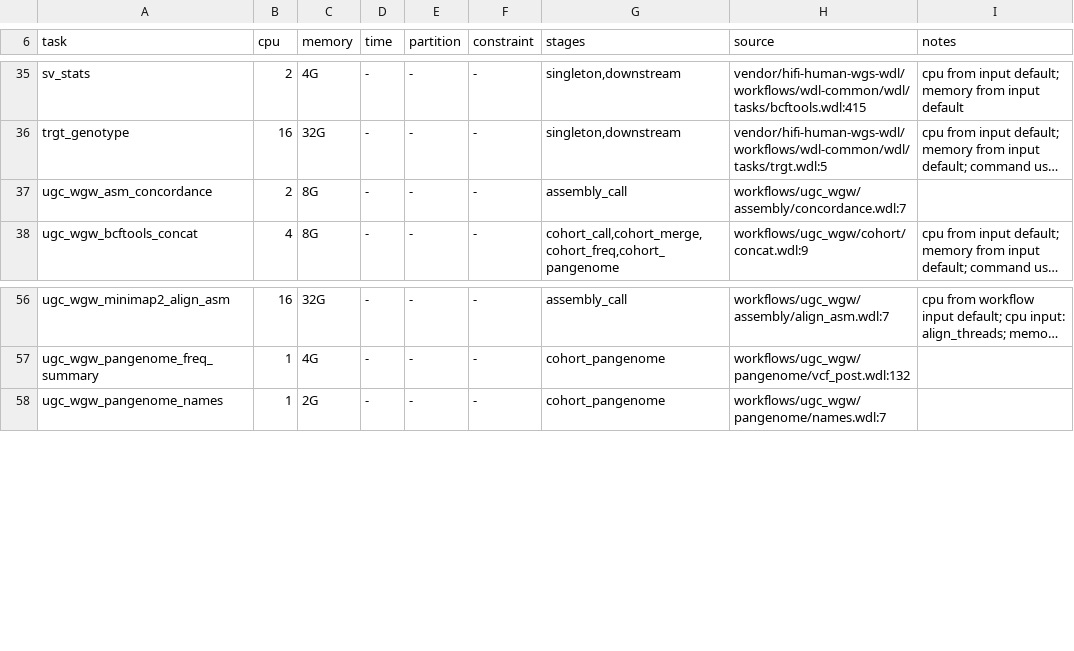
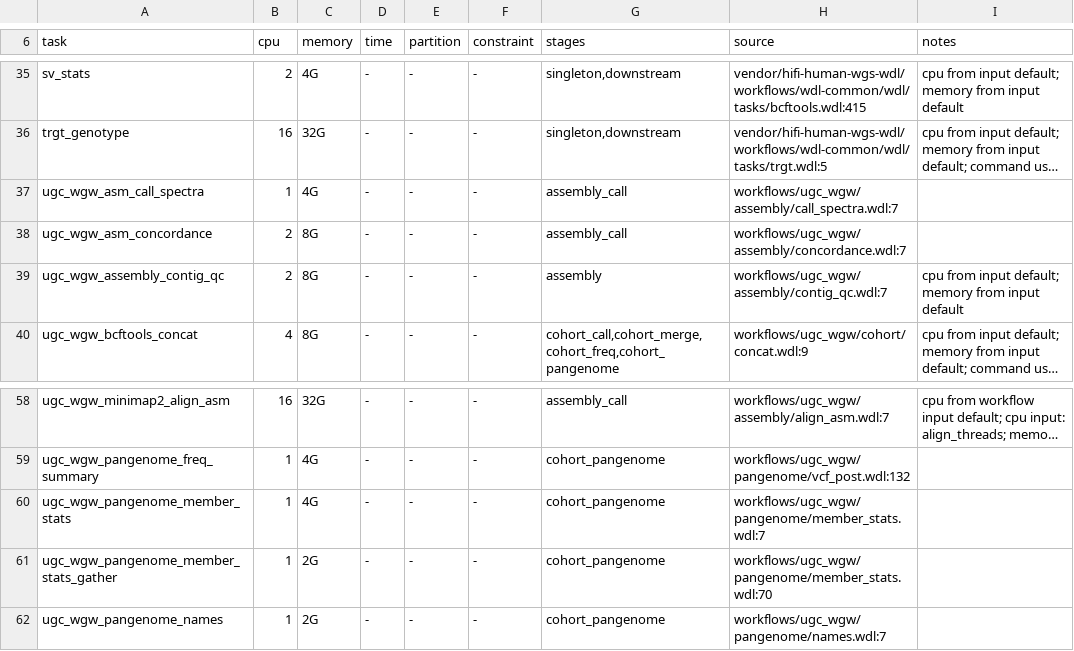
Before and after one commit to UppsalaGenomeCenter/ugc-wgw, a TSV file: backends/hpc/resources.declared.tsv, drawn as a sheet; only a part is shown, gaps mark what is left out; long unchanged cells end in …; the diff names each change by its address in the sheet, - before the commit and + after, or states it on an @@ line.

```diff
--- a/backends/hpc/resources.declared.tsv
+++ b/backends/hpc/resources.declared.tsv
+row 37: ugc_wgw_asm_call_spectra | 1 | 4G | - | - | - | assembly_call | workflows/ugc_wgw/assembly/call_spectra.wdl:7
+row 39: ugc_wgw_assembly_contig_qc | 2 | 8G | - | - | - | assembly | workflows/ugc_wgw/assembly/contig_qc.wdl:7 | cpu from input default; memory from input default
+row 60: ugc_wgw_pangenome_member_stats | 1 | 4G | - | - | - | cohort_pangenome | workflows/ugc_wgw/pangenome/member_stats.wdl:7
+row 61: ugc_wgw_pangenome_member_stats_gather | 1 | 2G | - | - | - | cohort_pangenome | workflows/ugc_wgw/pangenome/member_stats.wdl:70
```
Also changed, not shown: 44 other files.
